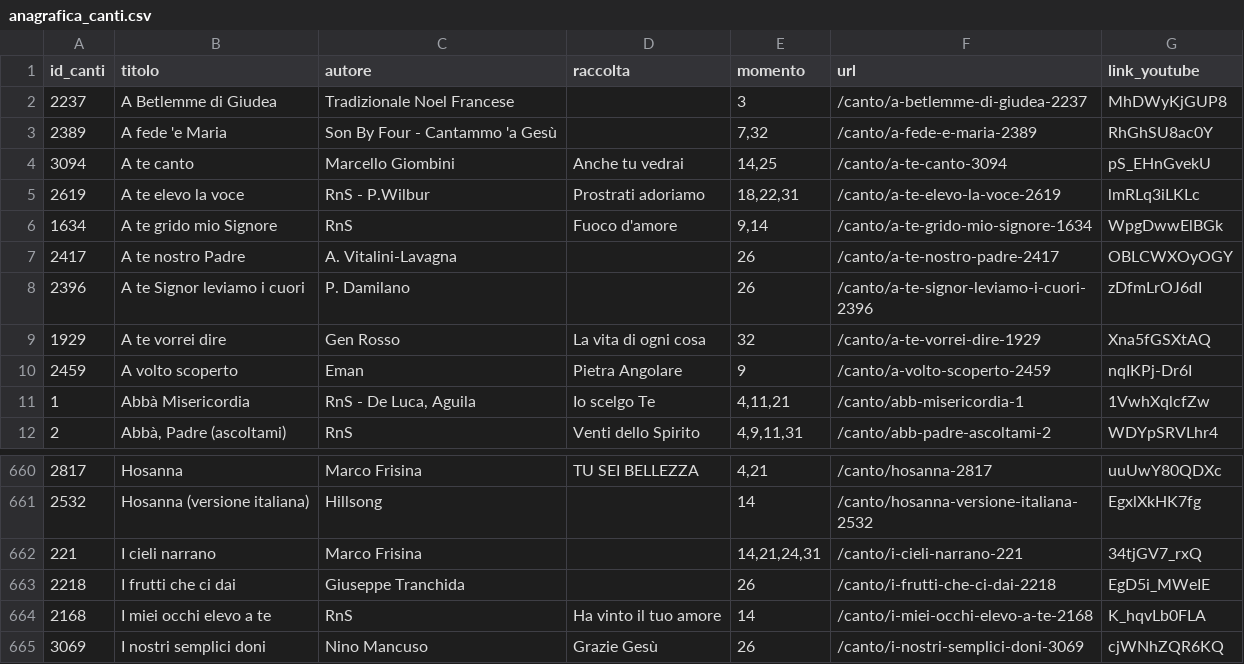
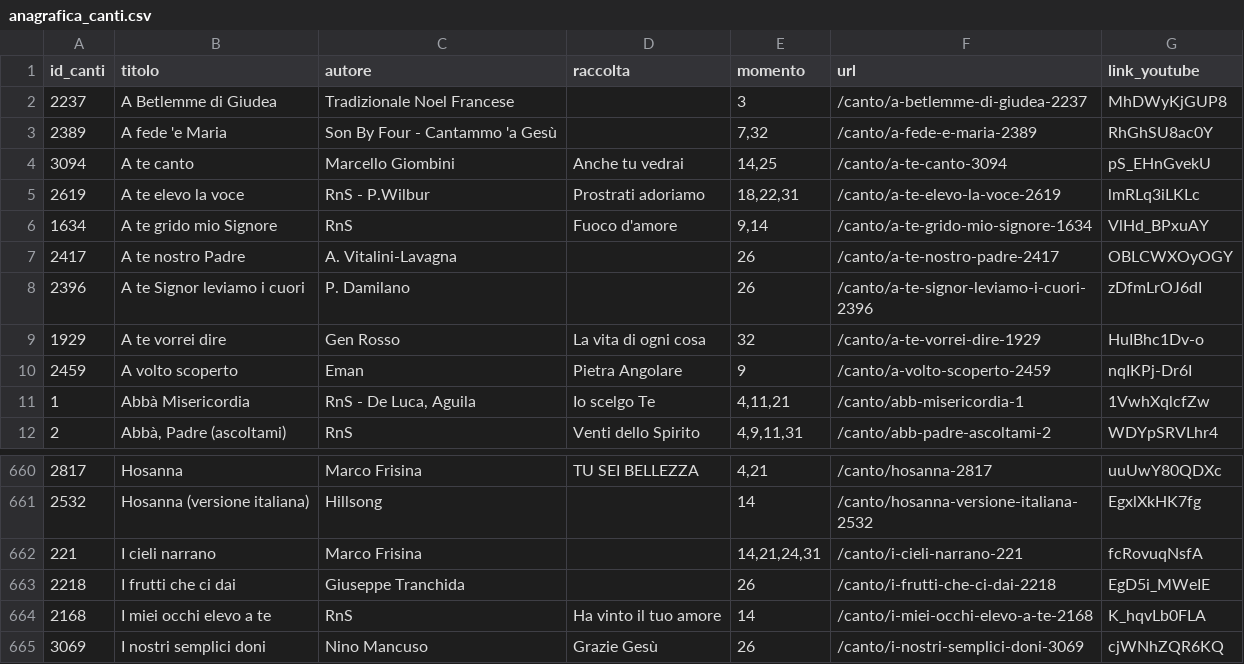
Before and after one commit to dennisangemi/hildegard, a CSV file: data/anagrafica_canti.csv, drawn as a sheet; only a part is shown, gaps mark what is left out.

```diff
--- a/data/anagrafica_canti.csv
+++ b/data/anagrafica_canti.csv
@@ -5,6 +5,6 @@ id_canti,titolo,autore,raccolta,momento,url,link_youtube
 2619,A te elevo la voce,RnS - P.Wilbur,Prostrati adoriamo,"18,22,31",/canto/a-te-elevo-la-voce-2619,lmRLq3iLKLc
-1634,A te grido mio Signore,RnS,Fuoco d'amore,"9,14",/canto/a-te-grido-mio-signore-1634,WpgDwwElBGk
+1634,A te grido mio Signore,RnS,Fuoco d'amore,"9,14",/canto/a-te-grido-mio-signore-1634,VlHd_BPxuAY
 2417,A te nostro Padre,A. Vitalini-Lavagna,,26,/canto/a-te-nostro-padre-2417,OBLCWXOyOGY
 2396,A te Signor leviamo i cuori,P. Damilano,,26,/canto/a-te-signor-leviamo-i-cuori-2396,zDfmLrOJ6dI
-1929,A te vorrei dire,Gen Rosso,La vita di ogni cosa,32,/canto/a-te-vorrei-dire-1929,Xna5fGSXtAQ
+1929,A te vorrei dire,Gen Rosso,La vita di ogni cosa,32,/canto/a-te-vorrei-dire-1929,HuIBhc1Dv-o
 2459,A volto scoperto,Eman,Pietra Angolare,9,/canto/a-volto-scoperto-2459,nqIKPj-Dr6I
@@ -661,3 +661,3 @@ id_canti,titolo,autore,raccolta,momento,url,link_youtube
 2532,Hosanna (versione italiana),Hillsong,,14,/canto/hosanna-versione-italiana-2532,EgxlXkHK7fg
-221,I cieli narrano,Marco Frisina,,"14,21,24,31",/canto/i-cieli-narrano-221,34tjGV7_rxQ
+221,I cieli narrano,Marco Frisina,,"14,21,24,31",/canto/i-cieli-narrano-221,fcRovuqNsfA
 2218,I frutti che ci dai,Giuseppe Tranchida,,26,/canto/i-frutti-che-ci-dai-2218,EgD5i_MWeIE
```
Also changed, not shown: data/mean_text_similarities.csv.
